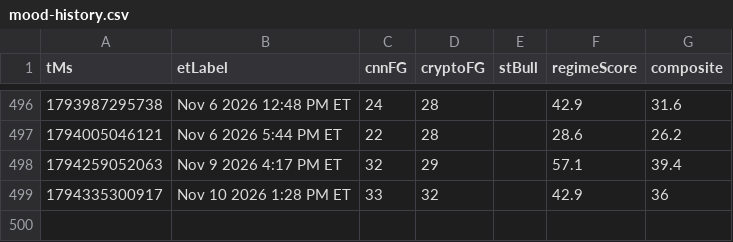
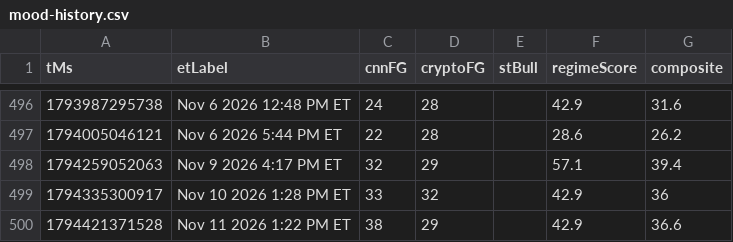
Before and after one commit to Jad-Naitali/market-feed, a CSV file: docs/mood-history.csv, drawn as a sheet; only a part is shown, gaps mark what is left out.

```diff
--- a/docs/mood-history.csv
+++ b/docs/mood-history.csv
@@ -499 +499,2 @@ tMs,etLabel,cnnFG,cryptoFG,stBull,regimeScore,composite
 1794335300917,Nov 10 2026 1:28 PM ET,33,32,,42.9,36
+1794421371528,Nov 11 2026 1:22 PM ET,38,29,,42.9,36.6
```
Also changed, not shown: regime history.csv, 3 other files.
